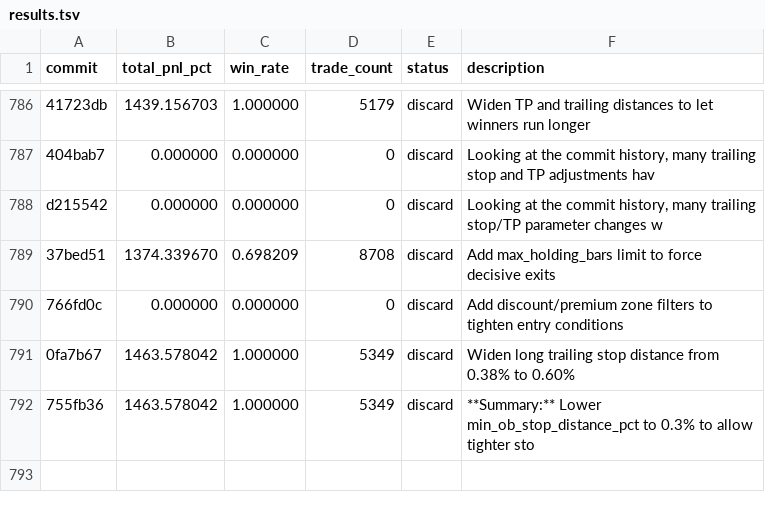
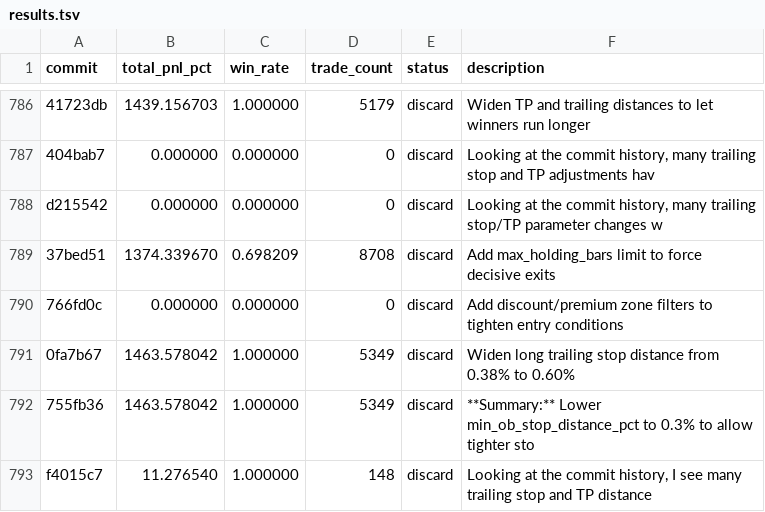
Before and after one commit to RishiJain905/autoresearch, a TSV file: results.tsv, drawn as a sheet; only a part is shown, gaps mark what is left out; the diff names each change by its address in the sheet, - before the commit and + after, or states it on an @@ line.

Commit message:
discard: Looking at the commit history, I see many trailing stop and TP distance

```diff
--- a/results.tsv
+++ b/results.tsv
+row 793: f4015c7 | 11.276540 | 1.000000 | 148 | discard | Looking at the commit history, I see many trailing stop and TP distance
```
